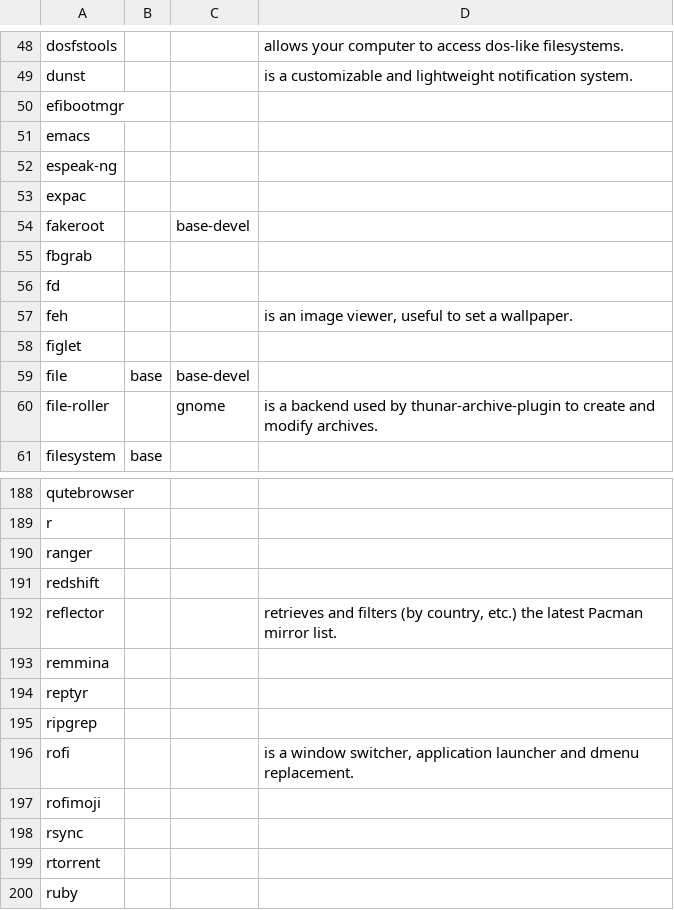
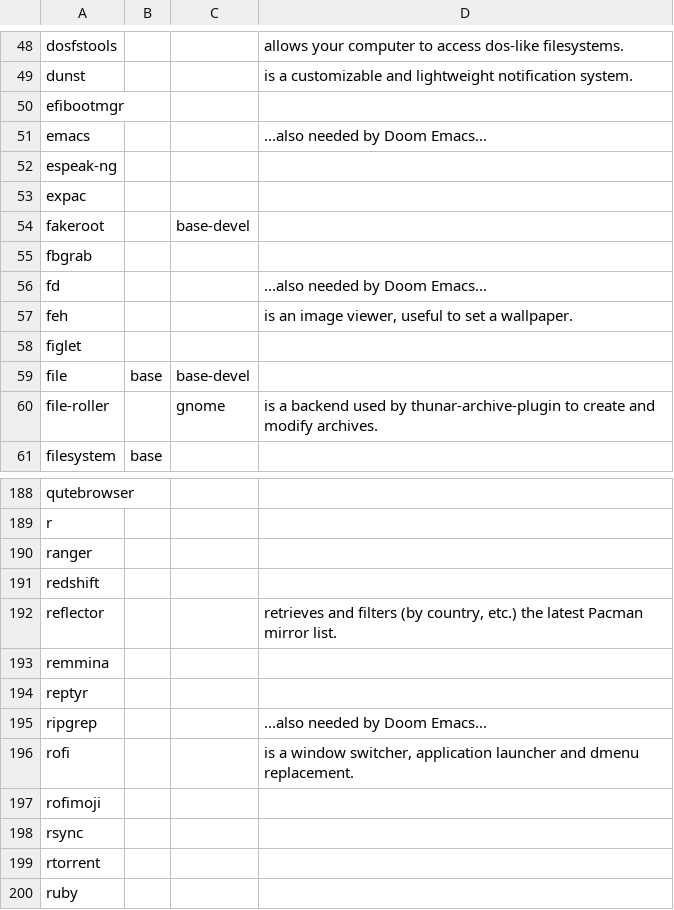
Before and after one commit to 00riddle00/npBuild, a TSV file: packages.tsv, drawn as a sheet; only a part is shown, gaps mark what is left out.

Commit message:
Update package comments concerning Doom Emacs.

```diff
--- a/packages.tsv
+++ b/packages.tsv
@@ -50,3 +50,3 @@ dunst			"is a customizable and lightweight notification system."
 efibootmgr			
-emacs			
+emacs			"...also needed by Doom Emacs..."
 espeak-ng			
@@ -55,3 +55,3 @@ fakeroot		base-devel
 fbgrab			
-fd			
+fd			"...also needed by Doom Emacs..."
 feh			"is an image viewer, useful to set a wallpaper."
@@ -194,3 +194,3 @@ remmina
 reptyr			
-ripgrep			
+ripgrep			"...also needed by Doom Emacs..."
 rofi			"is a window switcher, application launcher and dmenu replacement."
```
